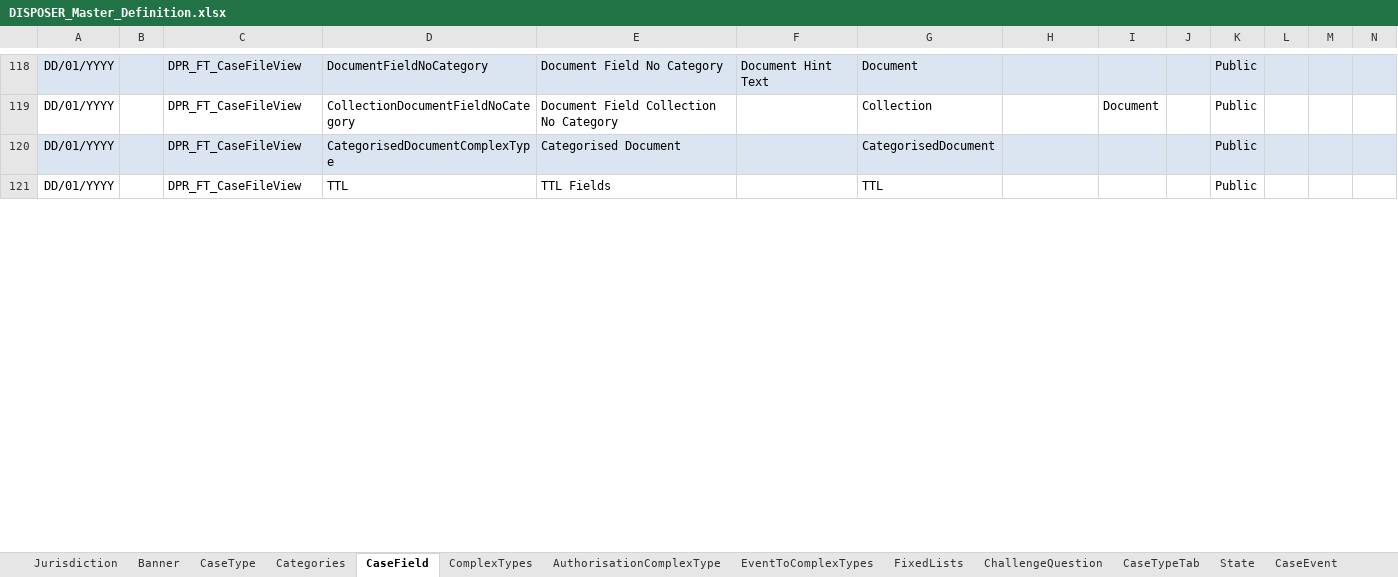
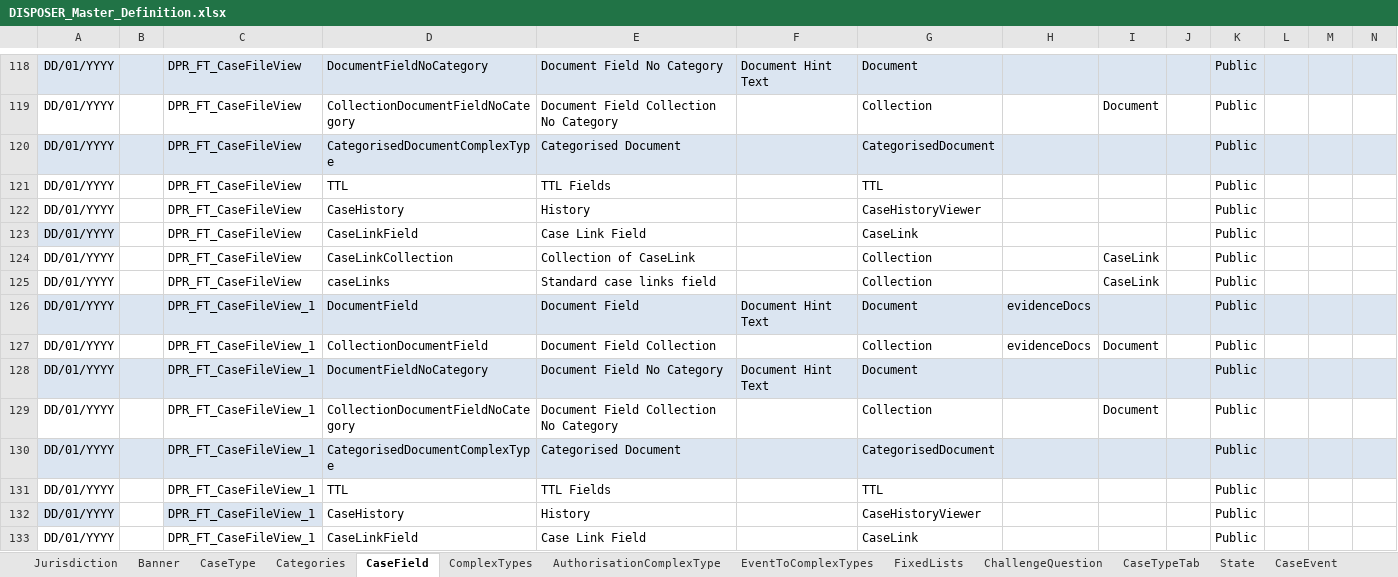
Before and after one commit to hmcts/ccd-case-disposer, an Excel workbook: src/functionalTest/resources/ccd-test-definitions/DISPOSER_Master_Definition.xlsx, sheet CaseField, drawn as a sheet; only a part is shown, gaps mark what is left out; values as stored, in another font and other column widths than the file's, no borders; rows hold the shown columns only; the diff covers the shown part only; the diff names each change by its address in the sheet, - before the commit and + after, or states it on an @@ line.

Commit message:
LAU-439: Update to SS to link cases on creation.

```diff
--- a/src/functionalTest/resources/ccd-test-definitions/DISPOSER_Master_Definition.xlsx (sheet CaseField)
+++ b/src/functionalTest/resources/ccd-test-definitions/DISPOSER_Master_Definition.xlsx (sheet CaseField)
+row 122: DD/01/YYYY |  | DPR_FT_CaseFileView | CaseHistory | History |  | CaseHistoryViewer |  |  |  | Public
+row 123: DD/01/YYYY |  | DPR_FT_CaseFileView | CaseLinkField | Case Link Field |  | CaseLink |  |  |  | Public
+row 124: DD/01/YYYY |  | DPR_FT_CaseFileView | CaseLinkCollection | Collection of CaseLink |  | Collection |  | CaseLink |  | Public
+row 125: DD/01/YYYY |  | DPR_FT_CaseFileView | caseLinks | Standard case links field |  | Collection |  | CaseLink |  | Public
+row 126: DD/01/YYYY |  | DPR_FT_CaseFileView_1 | DocumentField | Document Field | Document Hint Text | Document | evidenceDocs |  |  | Public
+row 127: DD/01/YYYY |  | DPR_FT_CaseFileView_1 | CollectionDocumentField | Document Field Collection |  | Collection | evidenceDocs | Document |  | Public
+row 128: DD/01/YYYY |  | DPR_FT_CaseFileView_1 | DocumentFieldNoCategory | Document Field No Category | Document Hint Text | Document |  |  |  | Public
+row 129: DD/01/YYYY |  | DPR_FT_CaseFileView_1 | CollectionDocumentFieldNoCategory | Document Field Collection No Category |  | Collection |  | Document |  | Public
+row 130: DD/01/YYYY |  | DPR_FT_CaseFileView_1 | CategorisedDocumentComplexType | Categorised Document |  | CategorisedDocument |  |  |  | Public
+row 131: DD/01/YYYY |  | DPR_FT_CaseFileView_1 | TTL | TTL Fields |  | TTL |  |  |  | Public
+row 132: DD/01/YYYY |  | DPR_FT_CaseFileView_1 | CaseHistory | History |  | CaseHistoryViewer |  |  |  | Public
+row 133: DD/01/YYYY |  | DPR_FT_CaseFileView_1 | CaseLinkField | Case Link Field |  | CaseLink |  |  |  | Public
```
Also changed, not shown: 10 added rows, 4 edited cells and cell formats elsewhere in this sheet, sheet CaseEventToFields, sheet CaseEvent, sheet CaseTypeTab, sheet AuthorisationCaseField, sheet AuthorisationCaseEvent, sheet WorkBasketResultFields, 8 more sheets.
